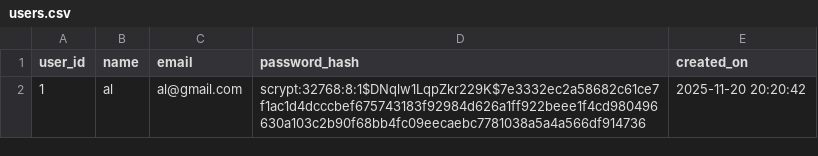
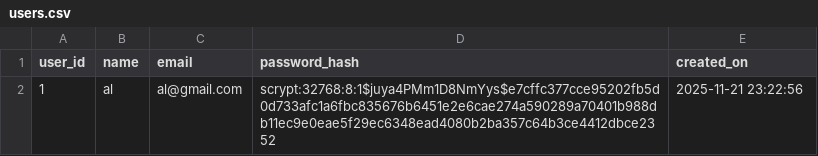
Before and after one commit to lukasgdev/gestao-de-projetos-api-flask, a CSV file: db/users.csv, drawn as a sheet.

```diff
--- a/db/users.csv
+++ b/db/users.csv
@@ -1,2 +1,2 @@
 user_id,name,email,password_hash,created_on
-1,al,al@gmail.com,scrypt:32768:8:1$DNqlw1LqpZkr229K$7e3332ec2a58682c61ce7f1ac1d4dcccbef675743183f92984d626a1ff922beee1f4cd980496630a103c2b90f68bb4fc09eecaebc7781038a5a4a566df914736,2025-11-20 20:20:42
+1,al,al@gmail.com,scrypt:32768:8:1$juya4PMm1D8NmYys$e7cffc377cce95202fb5d0d733afc1a6fbc835676b6451e2e6cae274a590289a70401b988db11ec9e0eae5f29ec6348ead4080b2ba357c64b3ce4412dbce2352,2025-11-21 23:22:56
```
Also changed, not shown: 4 other files.
